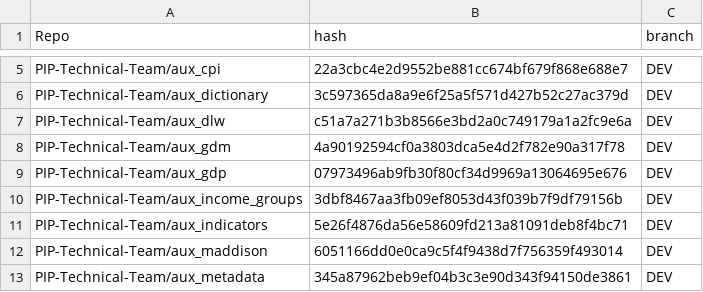
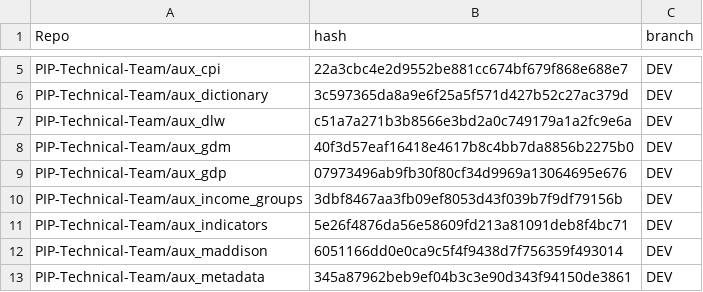
Before and after one commit to PIP-Technical-Team/pipaux, a CSV file: Data/git_metadata.csv, drawn as a sheet; only a part is shown, gaps mark what is left out.

Commit message:
updating csv file

```diff
--- a/Data/git_metadata.csv
+++ b/Data/git_metadata.csv
@@ -7,3 +7,3 @@ PIP-Technical-Team/aux_dictionary,3c597365da8a9e6f25a5f571d427b52c27ac379d,DEV
 PIP-Technical-Team/aux_dlw,c51a7a271b3b8566e3bd2a0c749179a1a2fc9e6a,DEV
-PIP-Technical-Team/aux_gdm,4a90192594cf0a3803dca5e4d2f782e90a317f78,DEV
+PIP-Technical-Team/aux_gdm,40f3d57eaf16418e4617b8c4bb7da8856b2275b0,DEV
 PIP-Technical-Team/aux_gdp,07973496ab9fb30f80cf34d9969a13064695e676,DEV
```
